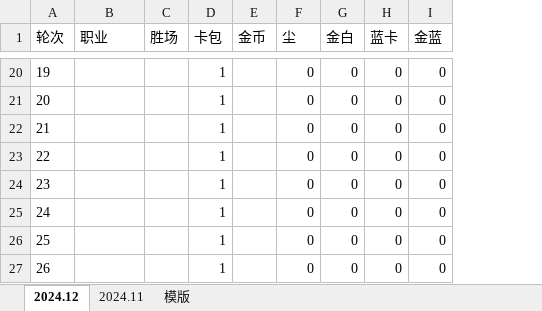
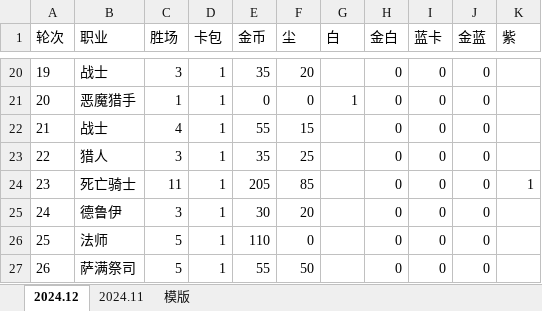
Before and after one commit to 873459621/FFMPEG, an Excel workbook: 竞技场统计.xlsx, sheet 2024.12, drawn as a sheet; only a part is shown, gaps mark what is left out; values as stored, in another font and other column widths than the file's, no borders; the diff covers the shown part only; the diff names each change by its address in the sheet, - before the commit and + after, or states it on an @@ line.

```diff
--- a/竞技场统计.xlsx (sheet 2024.12)
+++ b/竞技场统计.xlsx (sheet 2024.12)
+column G (白), row 21: 1
+column K (紫), row 24: 1
-B20 (职业): (empty)
+B20 (职业): 战士
-C20 (胜场): (empty)
+C20 (胜场): 3
-E20 (金币): (empty)
+E20 (金币): 35
-F20 (尘): 0
+F20 (尘): 20
-B21 (职业): (empty)
+B21 (职业): 恶魔猎手
-C21 (胜场): (empty)
+C21 (胜场): 1
-E21 (金币): (empty)
+E21 (金币): 0
-B22 (职业): (empty)
+B22 (职业): 战士
-C22 (胜场): (empty)
+C22 (胜场): 4
-E22 (金币): (empty)
+E22 (金币): 55
-F22 (尘): 0
+F22 (尘): 15
-B23 (职业): (empty)
+B23 (职业): 猎人
-C23 (胜场): (empty)
+C23 (胜场): 3
-E23 (金币): (empty)
+E23 (金币): 35
-F23 (尘): 0
+F23 (尘): 25
-B24 (职业): (empty)
+B24 (职业): 死亡骑士
-C24 (胜场): (empty)
+C24 (胜场): 11
-E24 (金币): (empty)
+E24 (金币): 205
-F24 (尘): 0
+F24 (尘): 85
-B25 (职业): (empty)
+B25 (职业): 德鲁伊
-C25 (胜场): (empty)
+C25 (胜场): 3
-E25 (金币): (empty)
+E25 (金币): 30
-F25 (尘): 0
+F25 (尘): 20
-B26 (职业): (empty)
+B26 (职业): 法师
-C26:C27 (胜场): (empty)
+C26:C27 (胜场): 5
-E26 (金币): (empty)
+E26 (金币): 110
-B27 (职业): (empty)
+B27 (职业): 萨满祭司
-E27 (金币): (empty)
+E27 (金币): 55
-F27 (尘): 0
+F27 (尘): 50
```
Also changed, not shown: 96 edited cells elsewhere in this sheet.
